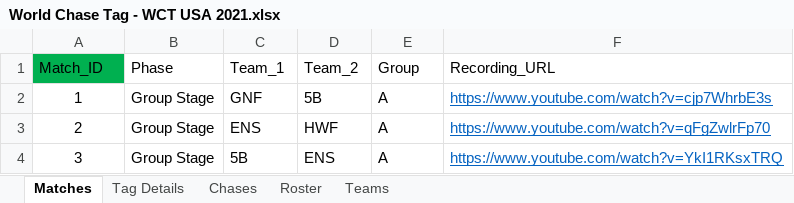
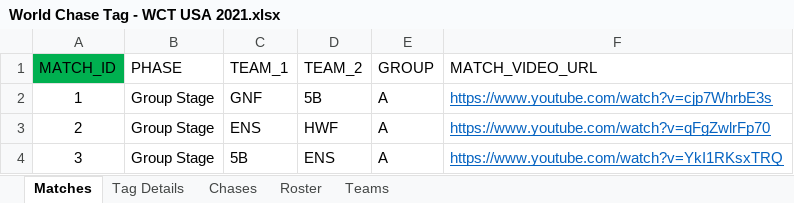
Before and after one commit to marcio-pg/Project-Galvanized-WCT-, an Excel workbook: World Chase Tag - WCT USA 2021.xlsx, sheet Matches, drawn as a sheet; only a part is shown; values as stored, in another font and other column widths than the file's, no borders; conditional formats and table styles not drawn; removed rows and columns are numbered as before the commit, all else as after; the diff names each change by its address in the sheet, - before the commit and + after, or states it on an @@ line.

```diff
--- a/World Chase Tag - WCT USA 2021.xlsx (sheet Matches)
+++ b/World Chase Tag - WCT USA 2021.xlsx (sheet Matches)
-row 1: Match_ID | Phase | Team_1 | Team_2 | Group | Recording_URL
+row 1: MATCH_ID | PHASE | TEAM_1 | TEAM_2 | GROUP | MATCH_VIDEO_URL
```
Also changed, not shown: sheet Chases, sheet Roster, sheet Tag Details, sheet Teams, 1 other file.
